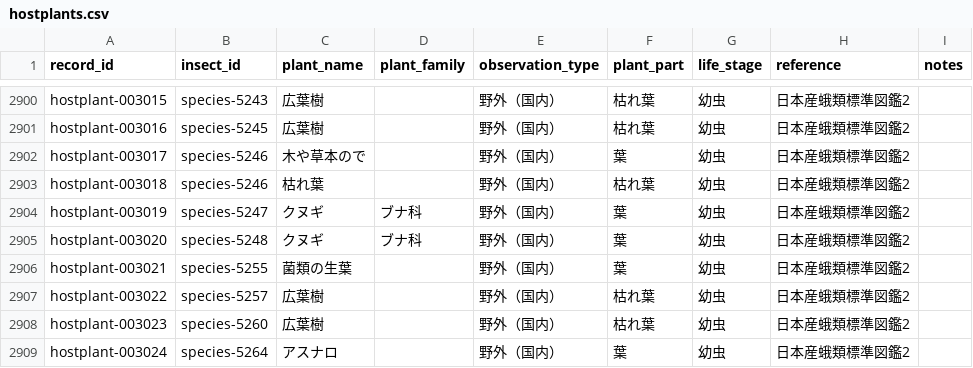
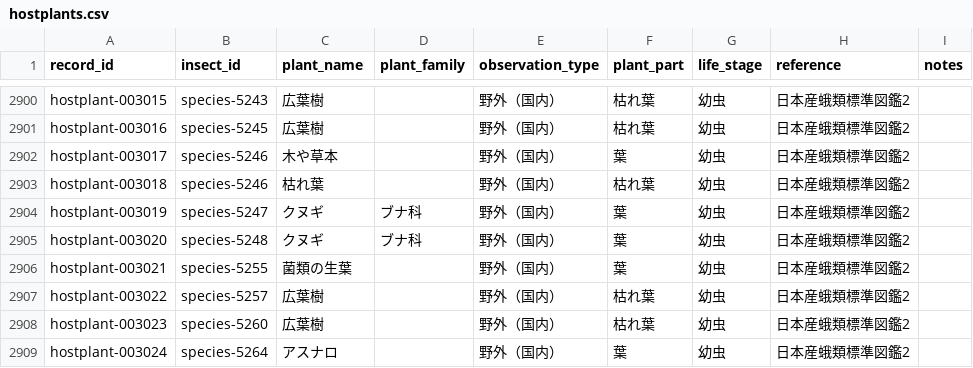
Before and after one commit to orau98/orau98.github.io, a CSV file: public/hostplants.csv, drawn as a sheet; only a part is shown, gaps mark what is left out; the diff covers the shown part only.

```diff
--- a/public/hostplants.csv
+++ b/public/hostplants.csv
@@ -2901,3 +2901,3 @@ hostplant-003015,species-5243,広葉樹,,野外（国内）,枯れ葉,幼虫,日
 hostplant-003016,species-5245,広葉樹,,野外（国内）,枯れ葉,幼虫,日本産蛾類標準図鑑2,
-hostplant-003017,species-5246,木や草本ので,,野外（国内）,葉,幼虫,日本産蛾類標準図鑑2,
+hostplant-003017,species-5246,木や草本,,野外（国内）,葉,幼虫,日本産蛾類標準図鑑2,
 hostplant-003018,species-5246,枯れ葉,,野外（国内）,枯れ葉,幼虫,日本産蛾類標準図鑑2,
```
Also changed, not shown: 12 edited cells elsewhere in this file, 1 other file.
